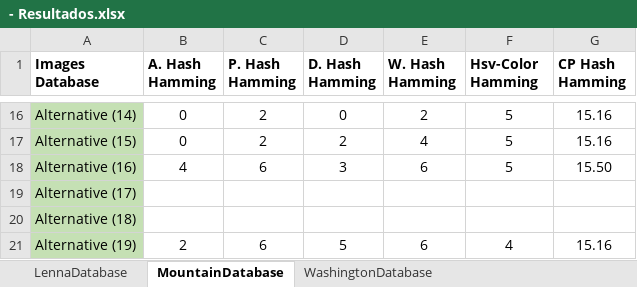
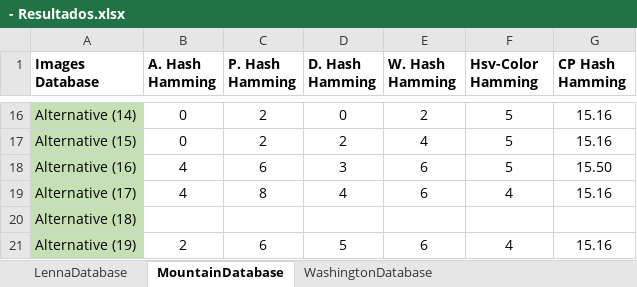
Before and after one commit to jrafa1607/Evaluation-of-Perceptual-Hash-Algorithms, an Excel workbook: - Resultados.xlsx, sheet MountainDatabase, drawn as a sheet; only a part is shown, gaps mark what is left out; values as stored, in another font and other column widths than the file's, no borders; charts and pictures not drawn; removed rows and columns are numbered as before the commit, all else as after; the diff names each change by its address in the sheet, - before the commit and + after, or states it on an @@ line.

```diff
--- a/- Resultados.xlsx (sheet MountainDatabase)
+++ b/- Resultados.xlsx (sheet MountainDatabase)
-row 19: Alternative (17)
+row 19: Alternative (17) | 4 | 8 | 4 | 6 | 4 | 15.16
```
Also changed, not shown: charts or pictures, - Hash Convencional.xlsx, - Hash Perceptual.xlsx, 3 other files.
